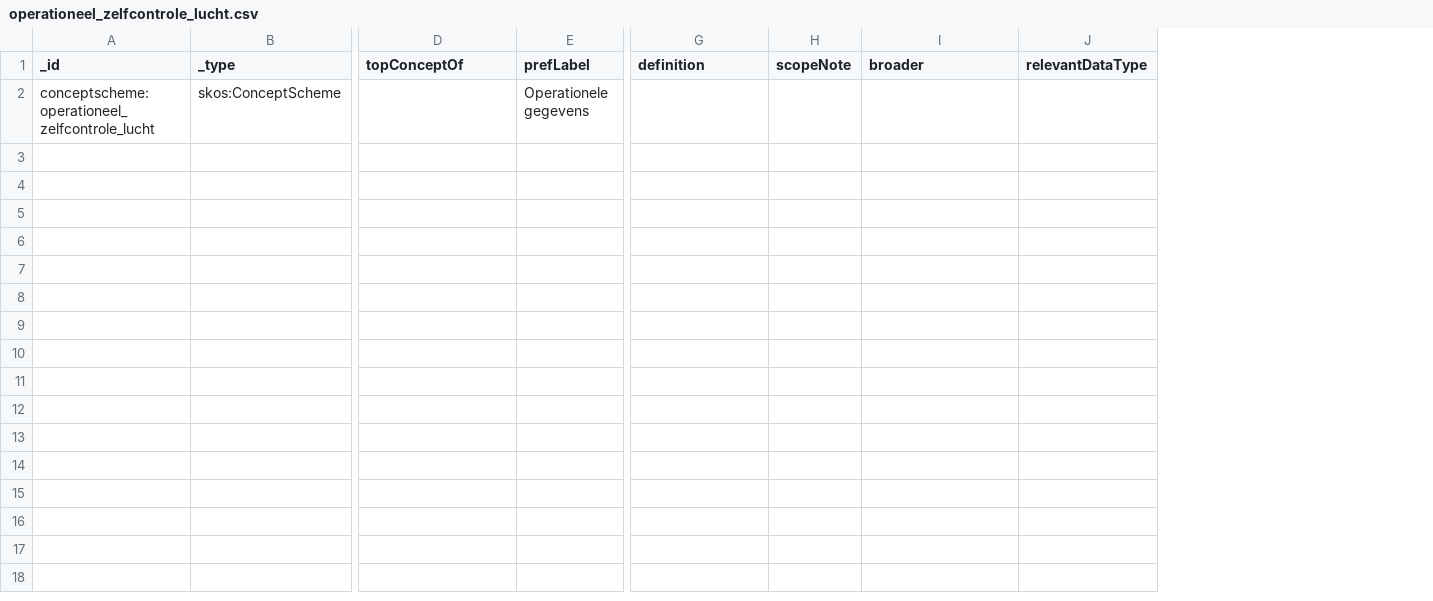
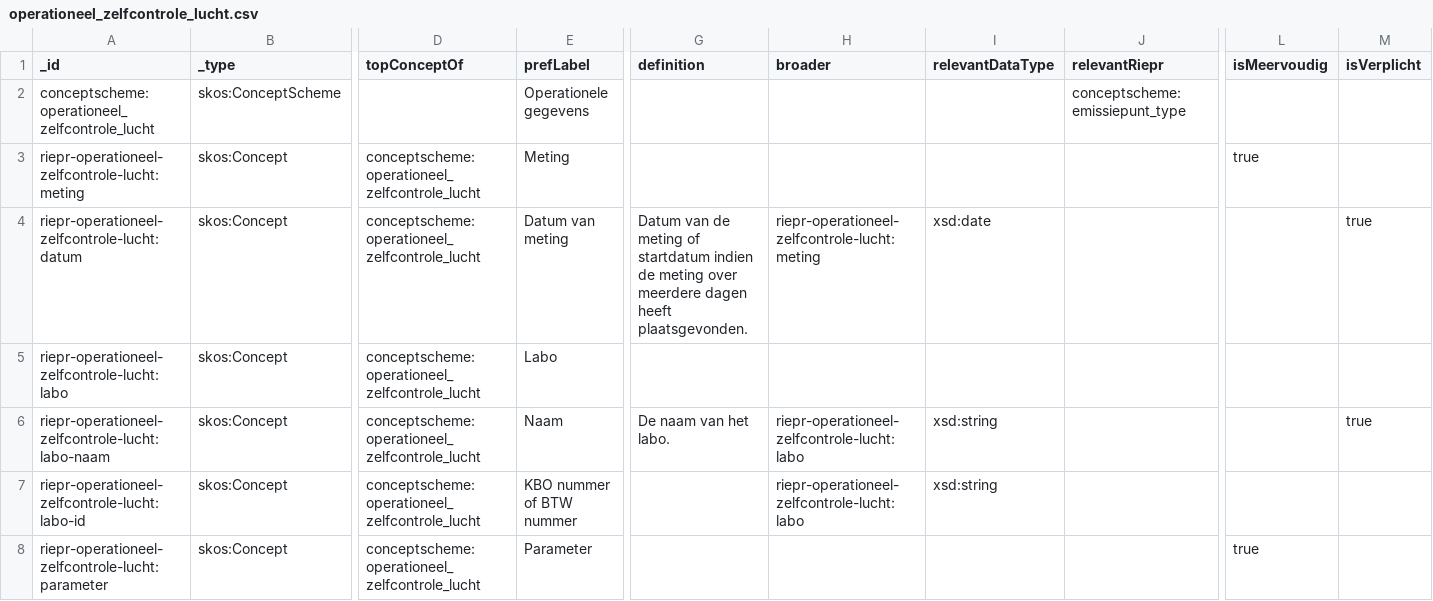
Before and after one commit to milieuinfo/codelijst-rie-iepr, a CSV file: src/source/operationeel_zelfcontrole_lucht.csv, drawn as a sheet; only a part is shown, gaps mark what is left out; removed rows and columns are numbered as before the commit, all else as after; rows hold the shown columns only; the diff names each change by its address in the sheet, - before the commit and + after, or states it on an @@ line.

```diff
--- a/src/source/operationeel_zelfcontrole_lucht.csv
+++ b/src/source/operationeel_zelfcontrole_lucht.csv
-column H (scopeNote), empty
+column J (relevantRiepr), row 2: conceptscheme:emissiepunt_type
+column L (isMeervoudig), empty
+column M (isVerplicht), empty
+row 3: riepr-operationeel-zelfcontrole-lucht:meting | skos:Concept | conceptscheme:operationeel_zelfcontrole_lucht | Meting |  |  |  |  | true
+row 4: riepr-operationeel-zelfcontrole-lucht:datum | skos:Concept | conceptscheme:operationeel_zelfcontrole_lucht | Datum van meting | Datum van de meting of startdatum indien de meting over meerdere dagen heeft plaatsgevonden. | riepr-operationeel-zelfcontrole-lucht:meting | xsd:date |  |  | true
+row 5: riepr-operationeel-zelfcontrole-lucht:labo | skos:Concept | conceptscheme:operationeel_zelfcontrole_lucht | Labo
+row 6: riepr-operationeel-zelfcontrole-lucht:labo-naam | skos:Concept | conceptscheme:operationeel_zelfcontrole_lucht | Naam | De naam van het labo. | riepr-operationeel-zelfcontrole-lucht:labo | xsd:string |  |  | true
+row 7: riepr-operationeel-zelfcontrole-lucht:labo-id | skos:Concept | conceptscheme:operationeel_zelfcontrole_lucht | KBO nummer of BTW nummer |  | riepr-operationeel-zelfcontrole-lucht:labo | xsd:string
+row 8: riepr-operationeel-zelfcontrole-lucht:parameter | skos:Concept | conceptscheme:operationeel_zelfcontrole_lucht | Parameter |  |  |  |  | true
```
Also changed, not shown: src/source/aangifte_status.csv, src/source/installatie_eigenschappen.csv, 21 other files.
